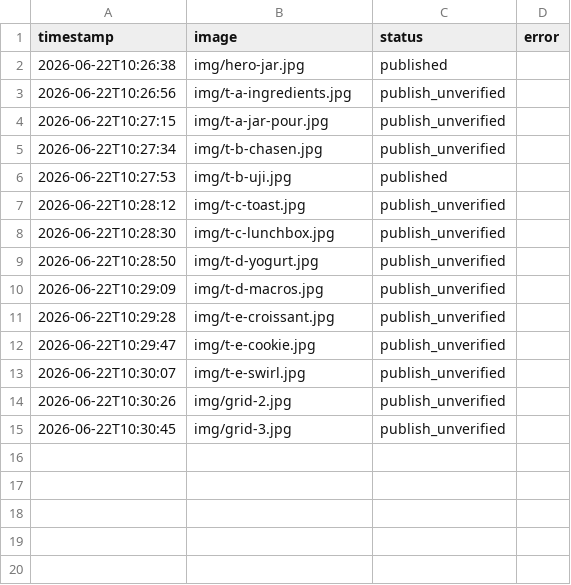
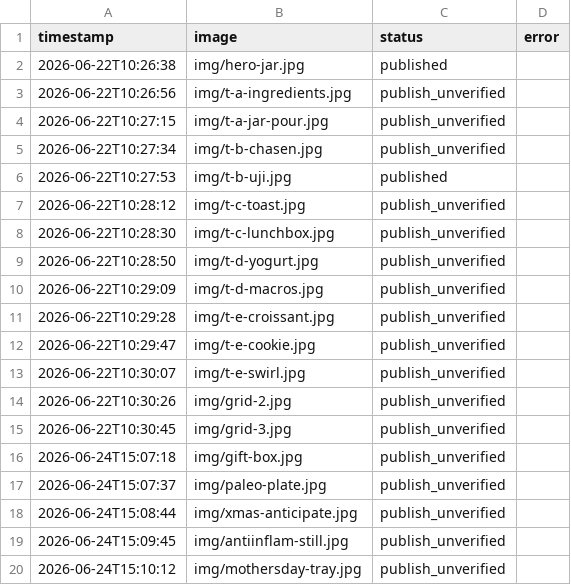
Before and after one commit to jeremycochoy/aoba, a CSV file: data/pinterest_log.csv, drawn as a sheet.

Commit message:
Conversion lift + 5 new pin angles (gift/paleo/anti-inflam/MD/xmas)
- Add "first 50 ship first, full week before public" priority-access copy
  on the landing page notify section and the shop out-of-stock modal.
  Real, low-cost incentive that historically lifts pre-launch signup
  conversion 30-60%.
- Generate 5 new pin images via Pollinations targeting search niches
  the original 14 didn't hit: gift, paleo, anti-inflammatory pantry,
  mother's day breakfast, Christmas anticipation.
- New scripts/post_pinterest_pins_v2.py runs the same plumbing as v1
  but with the 5 new captions + treats publish_unverified as
  already-pinned (the v1 success-regex misses Pinterest's nav-to-pin
  state but the pin lands).
- Pinterest board now 19 pins (was 14), all linking to shop.html.

```diff
--- a/data/pinterest_log.csv
+++ b/data/pinterest_log.csv
@@ -15 +15,6 @@ timestamp,image,status,error
 2026-06-22T10:30:45,img/grid-3.jpg,publish_unverified,
+2026-06-24T15:07:18,img/gift-box.jpg,publish_unverified,
+2026-06-24T15:07:37,img/paleo-plate.jpg,publish_unverified,
+2026-06-24T15:08:44,img/xmas-anticipate.jpg,publish_unverified,
+2026-06-24T15:09:45,img/antiinflam-still.jpg,publish_unverified,
+2026-06-24T15:10:12,img/mothersday-tray.jpg,publish_unverified,
```
Also changed, not shown: 9 other files.
